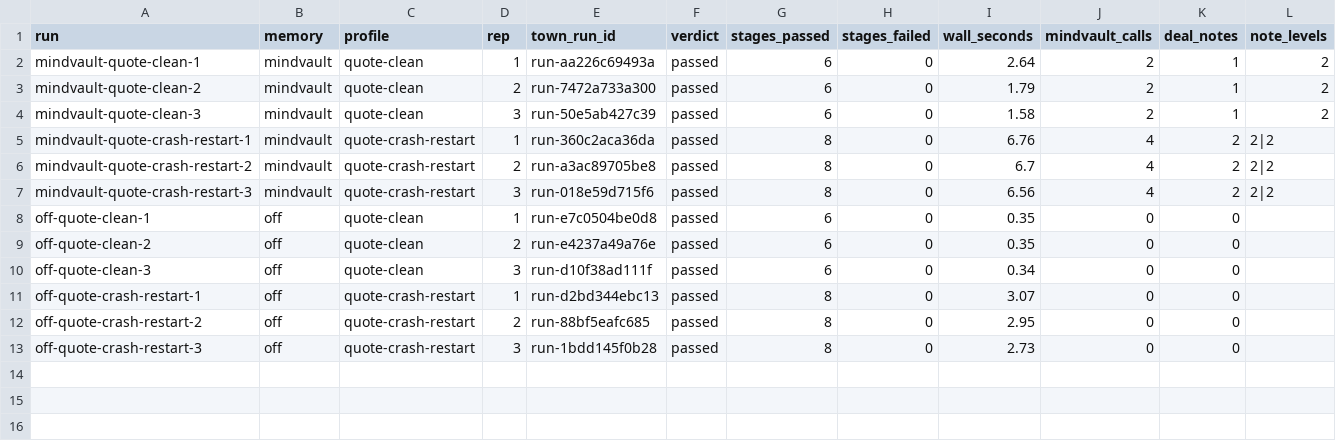
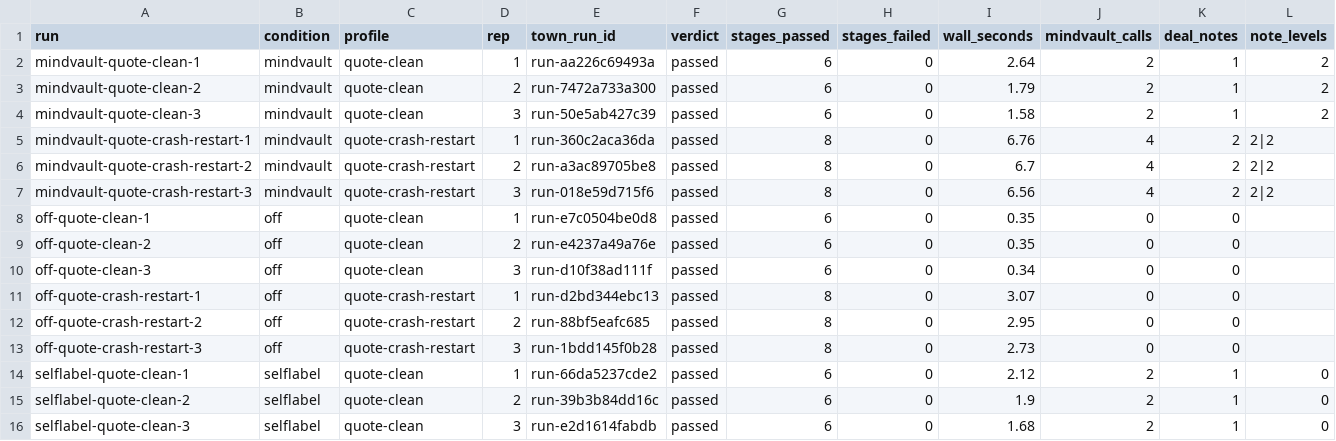
Before and after one commit to projnanda/nandatown, a CSV file: examples/integrations/mindvault/evidence/results.csv, drawn as a sheet; only a part is shown; rows hold the shown columns only; the diff names each change by its address in the sheet, - before the commit and + after, or states it on an @@ line.

Commit message:
MindVault example: self-label control, honest crash and taint wording
Adds the LABEL_MODE=self control (3 runs): same seller and service, the note is
stored at L0 and the L0 intern reads the L2 price, while Town still passes.
README now says the crash is simulated by the seller on Town's FAULT cue, and
that row 4 does not show taint surviving a restart (the seller re-reads b-701).

```diff
--- a/examples/integrations/mindvault/evidence/results.csv
+++ b/examples/integrations/mindvault/evidence/results.csv
-B1: memory
+B1: condition
+row 14: selflabel-quote-clean-1 | selflabel | quote-clean | 1 | run-66da5237cde2 | passed | 6 | 0 | 2.12 | 2 | 1 | 0
+row 15: selflabel-quote-clean-2 | selflabel | quote-clean | 2 | run-39b3b84dd16c | passed | 6 | 0 | 1.9 | 2 | 1 | 0
+row 16: selflabel-quote-clean-3 | selflabel | quote-clean | 3 | run-e2d1614fabdb | passed | 6 | 0 | 1.68 | 2 | 1 | 0
```
Also changed, not shown: 39 other files.
